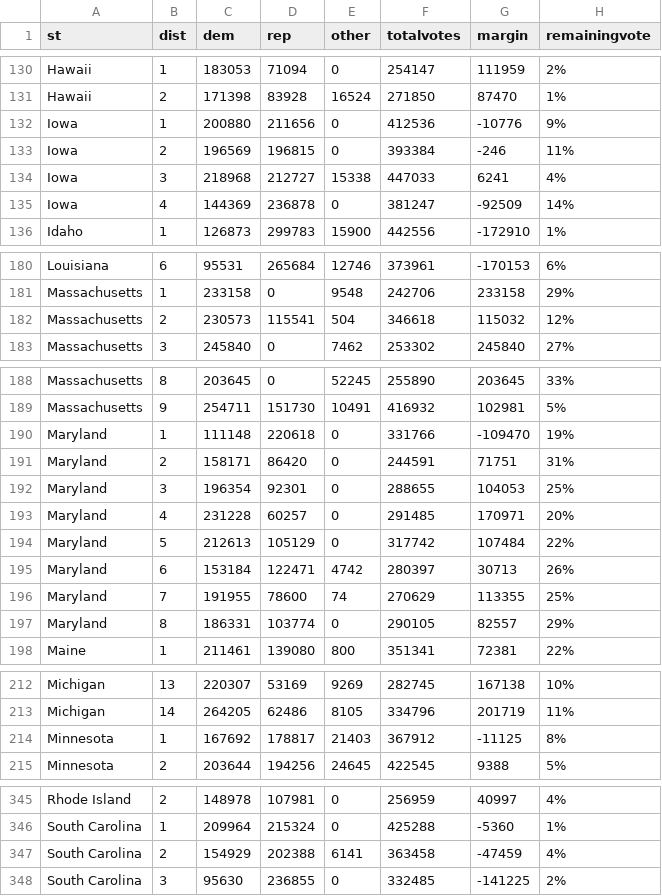
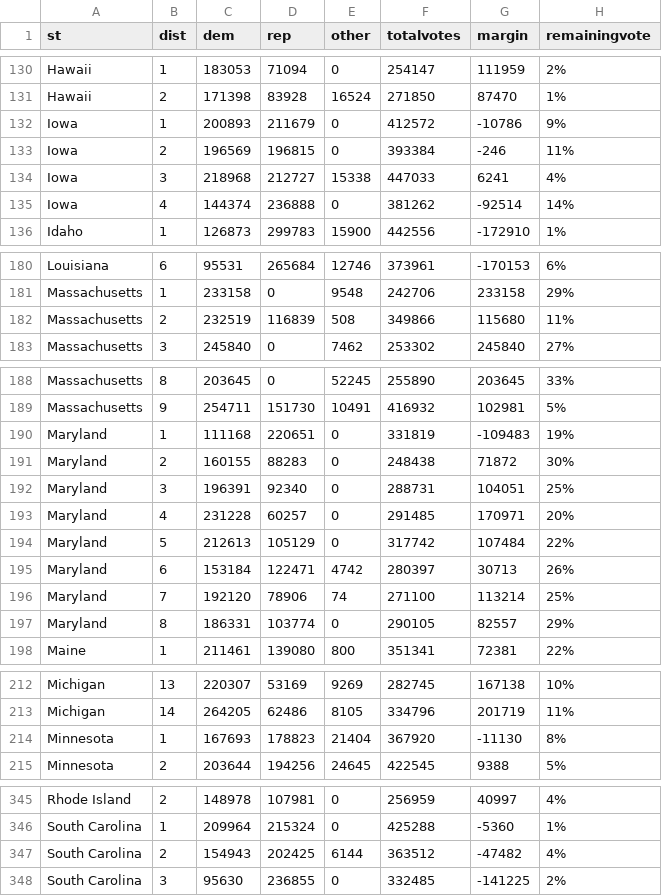
Before and after one commit to jcervas/2020-Elections, a CSV file: house2020.csv, drawn as a sheet; only a part is shown, gaps mark what is left out; the diff covers the shown part only.

```diff
--- a/house2020.csv
+++ b/house2020.csv
@@ -131,6 +131,6 @@
 "Hawaii",2,171398,83928,16524,271850,87470,"1%"
-"Iowa",1,200880,211656,0,412536,-10776,"9%"
+"Iowa",1,200893,211679,0,412572,-10786,"9%"
 "Iowa",2,196569,196815,0,393384,-246,"11%"
 "Iowa",3,218968,212727,15338,447033,6241,"4%"
-"Iowa",4,144369,236878,0,381247,-92509,"14%"
+"Iowa",4,144374,236888,0,381262,-92514,"14%"
 "Idaho",1,126873,299783,15900,442556,-172910,"1%"
@@ -181,3 +181,3 @@
 "Massachusetts",1,233158,0,9548,242706,233158,"29%"
-"Massachusetts",2,230573,115541,504,346618,115032,"12%"
+"Massachusetts",2,232519,116839,508,349866,115680,"11%"
 "Massachusetts",3,245840,0,7462,253302,245840,"27%"
@@ -189,5 +189,5 @@
 "Massachusetts",9,254711,151730,10491,416932,102981,"5%"
-"Maryland",1,111148,220618,0,331766,-109470,"19%"
-"Maryland",2,158171,86420,0,244591,71751,"31%"
-"Maryland",3,196354,92301,0,288655,104053,"25%"
+"Maryland",1,111168,220651,0,331819,-109483,"19%"
+"Maryland",2,160155,88283,0,248438,71872,"30%"
+"Maryland",3,196391,92340,0,288731,104051,"25%"
 "Maryland",4,231228,60257,0,291485,170971,"20%"
@@ -195,3 +195,3 @@
 "Maryland",6,153184,122471,4742,280397,30713,"26%"
-"Maryland",7,191955,78600,74,270629,113355,"25%"
+"Maryland",7,192120,78906,74,271100,113214,"25%"
 "Maryland",8,186331,103774,0,290105,82557,"29%"
@@ -213,3 +213,3 @@
 "Michigan",14,264205,62486,8105,334796,201719,"11%"
-"Minnesota",1,167692,178817,21403,367912,-11125,"8%"
+"Minnesota",1,167693,178823,21404,367920,-11130,"8%"
 "Minnesota",2,203644,194256,24645,422545,9388,"5%"
@@ -346,3 +346,3 @@
 "South Carolina",1,209964,215324,0,425288,-5360,"1%"
-"South Carolina",2,154929,202388,6141,363458,-47459,"4%"
+"South Carolina",2,154943,202425,6144,363512,-47482,"4%"
 "South Carolina",3,95630,236855,0,332485,-141225,"2%"
```
Also changed, not shown: 19 edited cells elsewhere in this file, counties2020.csv, pres2020.csv.
